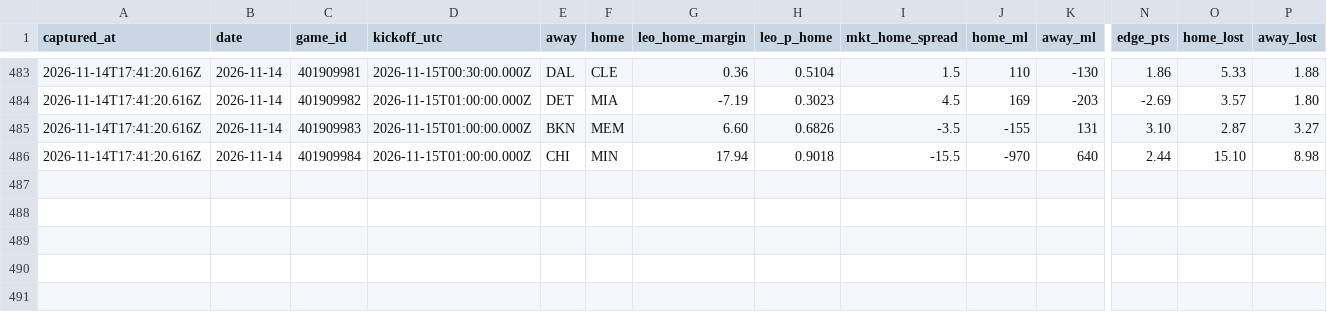
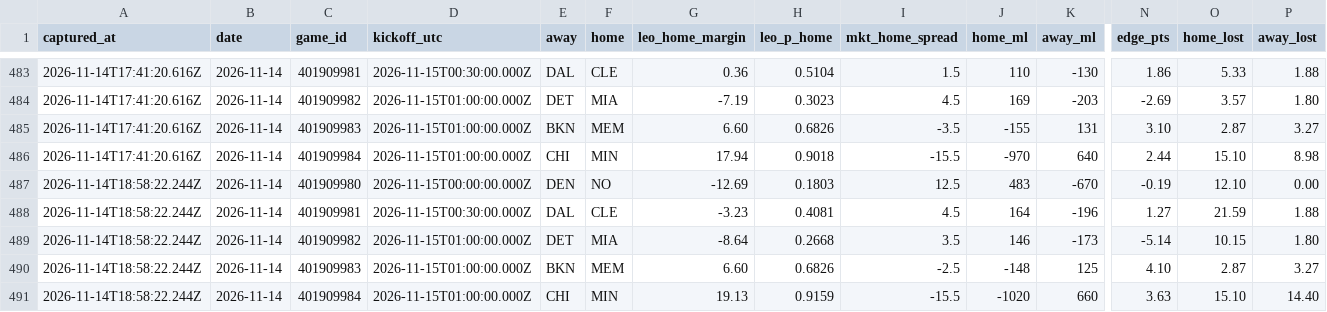
Before and after one commit to flychico/lydiaslab, a CSV file: data/nba/prediction-history.csv, drawn as a sheet; only a part is shown, gaps mark what is left out; rows hold the shown columns only; the diff names each change by its address in the sheet, - before the commit and + after, or states it on an @@ line.

```diff
--- a/data/nba/prediction-history.csv
+++ b/data/nba/prediction-history.csv
+row 487: 2026-11-14T18:58:22.244Z | 2026-11-14 | 401909980 | 2026-11-15T00:00:00.000Z | DEN | NO | -12.69 | 0.1803 | 12.5 | 483 | -670 | -0.19 | 12.10 | 0.00
+row 488: 2026-11-14T18:58:22.244Z | 2026-11-14 | 401909981 | 2026-11-15T00:30:00.000Z | DAL | CLE | -3.23 | 0.4081 | 4.5 | 164 | -196 | 1.27 | 21.59 | 1.88
+row 489: 2026-11-14T18:58:22.244Z | 2026-11-14 | 401909982 | 2026-11-15T01:00:00.000Z | DET | MIA | -8.64 | 0.2668 | 3.5 | 146 | -173 | -5.14 | 10.15 | 1.80
+row 490: 2026-11-14T18:58:22.244Z | 2026-11-14 | 401909983 | 2026-11-15T01:00:00.000Z | BKN | MEM | 6.60 | 0.6826 | -2.5 | -148 | 125 | 4.10 | 2.87 | 3.27
+row 491: 2026-11-14T18:58:22.244Z | 2026-11-14 | 401909984 | 2026-11-15T01:00:00.000Z | CHI | MIN | 19.13 | 0.9159 | -15.5 | -1020 | 660 | 3.63 | 15.10 | 14.40
```
Also changed, not shown: 20 other files.
